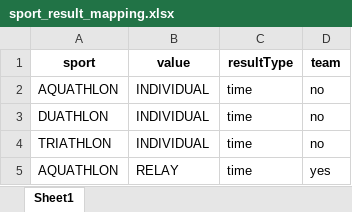
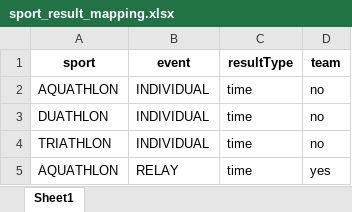
Before and after one commit to Alphteow/major_games_reporting_templates, an Excel workbook: data/indiv/sport_result_mapping.xlsx, sheet Sheet1, drawn as a sheet; only a part is shown; values as stored, in another font and other column widths than the file's, no borders; the diff names each change by its address in the sheet, - before the commit and + after, or states it on an @@ line.

```diff
--- a/data/indiv/sport_result_mapping.xlsx (sheet Sheet1)
+++ b/data/indiv/sport_result_mapping.xlsx (sheet Sheet1)
-B1: value
+B1: event
```
Also changed, not shown: 8 other files.
